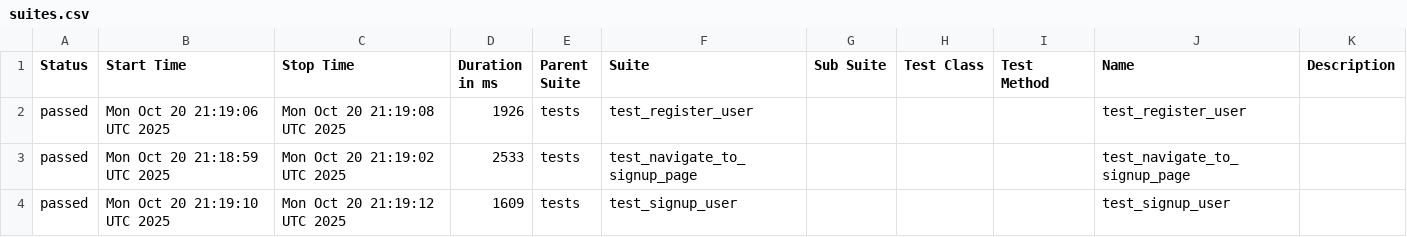
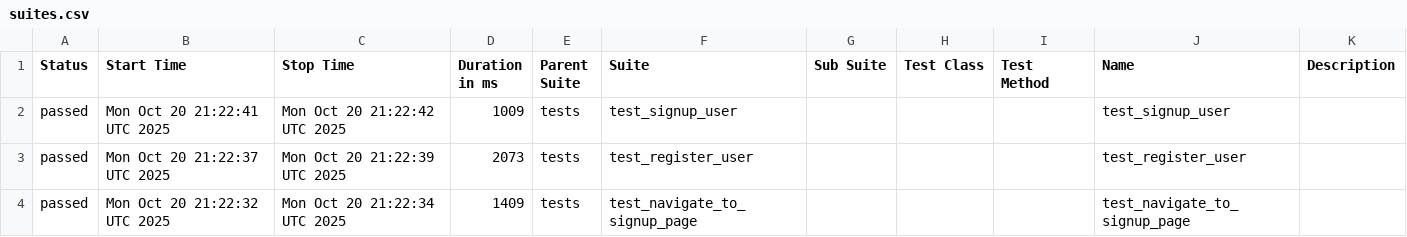
Before and after one commit to KovalIllia/ui-autotests, a CSV file: data/suites.csv, drawn as a sheet.

```diff
--- a/data/suites.csv
+++ b/data/suites.csv
@@ -1,4 +1,4 @@
 "Status","Start Time","Stop Time","Duration in ms","Parent Suite","Suite","Sub Suite","Test Class","Test Method","Name","Description"
-"passed","Mon Oct 20 21:19:06 UTC 2025","Mon Oct 20 21:19:08 UTC 2025","1926","tests","test_register_user","","","","test_register_user",""
-"passed","Mon Oct 20 21:18:59 UTC 2025","Mon Oct 20 21:19:02 UTC 2025","2533","tests","test_navigate_to_signup_page","","","","test_navigate_to_signup_page",""
-"passed","Mon Oct 20 21:19:10 UTC 2025","Mon Oct 20 21:19:12 UTC 2025","1609","tests","test_signup_user","","","","test_signup_user",""
+"passed","Mon Oct 20 21:22:41 UTC 2025","Mon Oct 20 21:22:42 UTC 2025","1009","tests","test_signup_user","","","","test_signup_user",""
+"passed","Mon Oct 20 21:22:37 UTC 2025","Mon Oct 20 21:22:39 UTC 2025","2073","tests","test_register_user","","","","test_register_user",""
+"passed","Mon Oct 20 21:22:32 UTC 2025","Mon Oct 20 21:22:34 UTC 2025","1409","tests","test_navigate_to_signup_page","","","","test_navigate_to_signup_page",""
```
Also changed, not shown: 23 other files.
